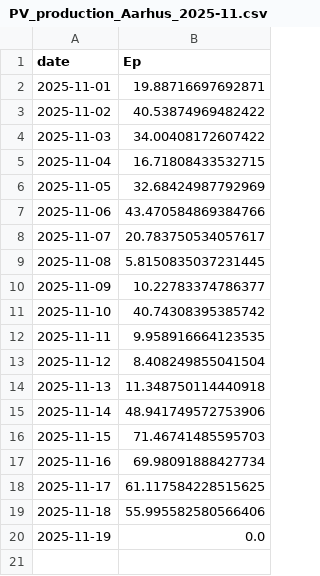
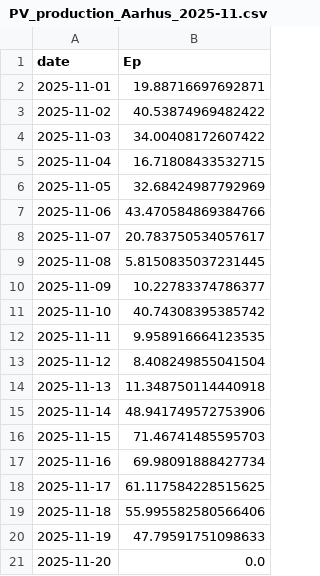
Before and after one commit to ebbekyhl/UEF-PV-Production, a CSV file: data/PV_production_Aarhus_2025-11.csv, drawn as a sheet.

```diff
--- a/data/PV_production_Aarhus_2025-11.csv
+++ b/data/PV_production_Aarhus_2025-11.csv
@@ -19,2 +19,3 @@ date;Ep
 2025-11-18;55.995582580566406
-2025-11-19;0.0
+2025-11-19;47.79591751098633
+2025-11-20;0.0
```
Also changed, not shown: 5 other files.
